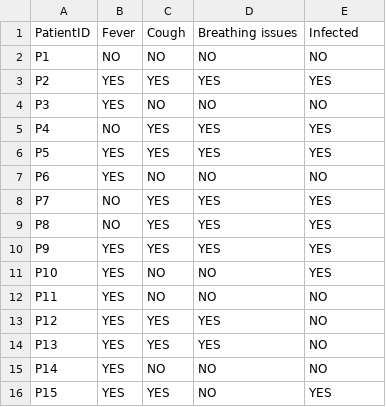
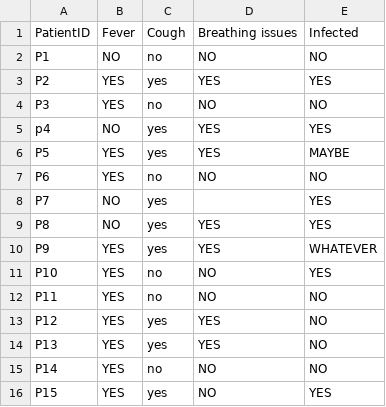
Before and after one commit to puvee17/AA1-Dataset, a CSV file: virus-infection-dataset.csv, drawn as a sheet.

Commit message:
Updated dataset file

```diff
--- a/virus-infection-dataset.csv
+++ b/virus-infection-dataset.csv
@@ -1,16 +1,16 @@
 PatientID,Fever,Cough,Breathing issues,Infected
-P1,NO,NO,NO,NO
-P2,YES,YES,YES,YES
-P3,YES,NO,NO,NO
-P4,NO,YES,YES,YES
-P5,YES,YES,YES,YES
-P6,YES,NO,NO,NO
-P7,NO,YES,YES,YES
-P8,NO,YES,YES,YES
-P9,YES,YES,YES,YES
-P10,YES,NO,NO,YES
-P11,YES,NO,NO,NO
-P12,YES,YES,YES,NO
-P13,YES,YES,YES,NO
-P14,YES,NO,NO,NO
-P15,YES,YES,NO,YES
+P1,NO,no,NO,NO
+P2,YES,yes,YES,YES
+P3,YES,no,NO,NO
+p4,NO,yes,YES,YES
+P5,YES,yes,YES,MAYBE
+P6,YES,no,NO,NO
+P7,NO,yes,,YES
+P8,NO,yes,YES,YES
+P9,YES,yes,YES,WHATEVER
+P10,YES,no,NO,YES
+P11,YES,no,NO,NO
+P12,YES,yes,YES,NO
+P13,YES,yes,YES,NO
+P14,YES,no,NO,NO
+P15,YES,yes,NO,YES
```
